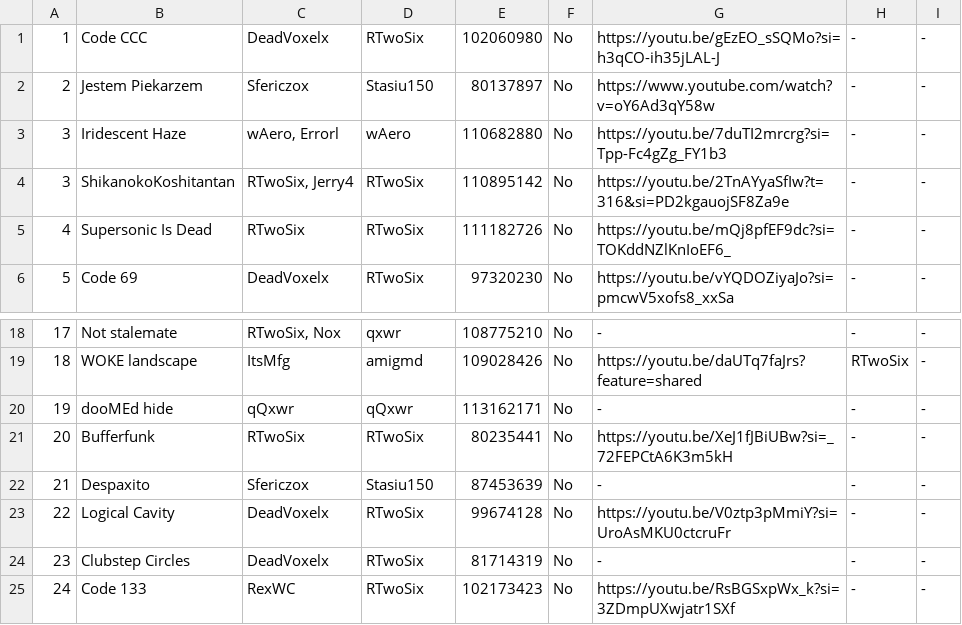
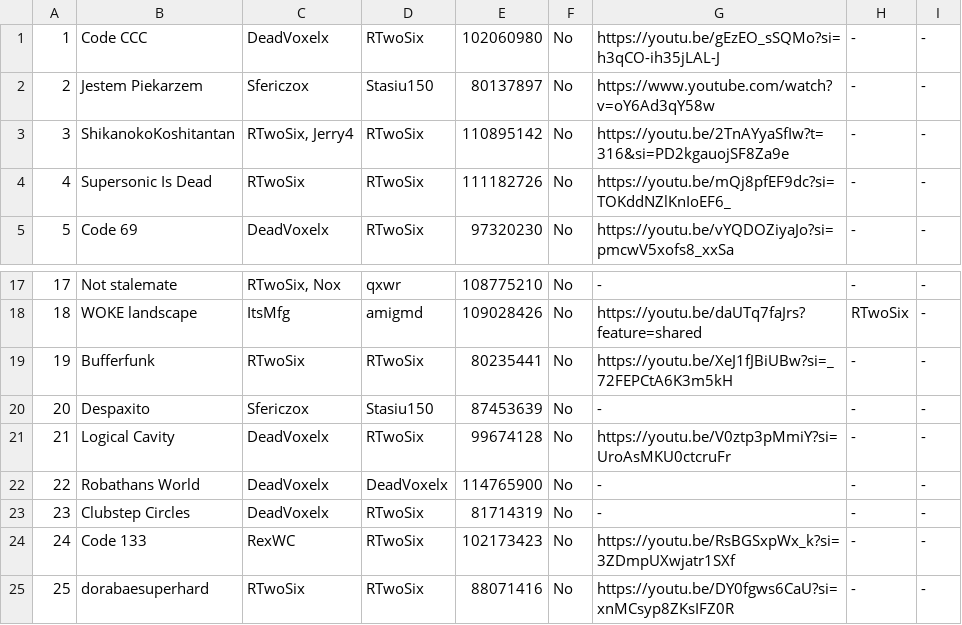
Before and after one commit to CyanGuy111/obgdemonlist, a CSV file: data/classic.csv, drawn as a sheet; only a part is shown, gaps mark what is left out; the shorter side is filled out with more unchanged rows; removed rows and columns are numbered as before the commit, all else as after; the diff names each change by its address in the sheet, - before the commit and + after, or states it on an @@ line.

```diff
--- a/data/classic.csv
+++ b/data/classic.csv
-row 3: 3 | Iridescent Haze | wAero, Errorl | wAero | 110682880 | No | https://youtu.be/7duTI2mrcrg?si=Tpp-Fc4gZg_FY1b3 | - | -
-row 20: 19 | dooMEd hide | qQxwr | qQxwr | 113162171 | No | - | - | -
@@ column A renumbered between rows 19 and 21 @@
+row 22: 22 | Robathans World | DeadVoxelx | DeadVoxelx | 114765900 | No | - | - | -
```
Also changed, not shown: data/cl.csv, data/sc.csv, 8 other files.
